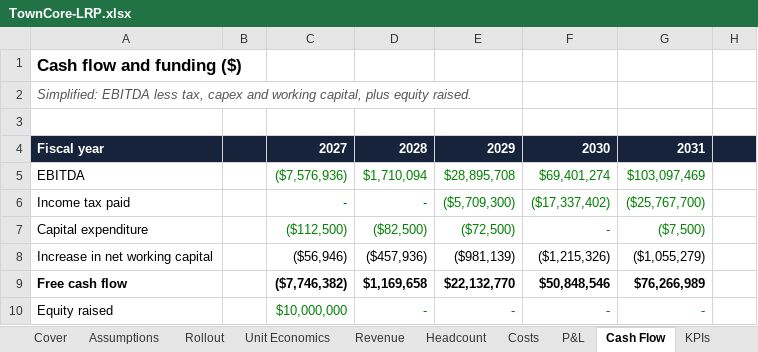
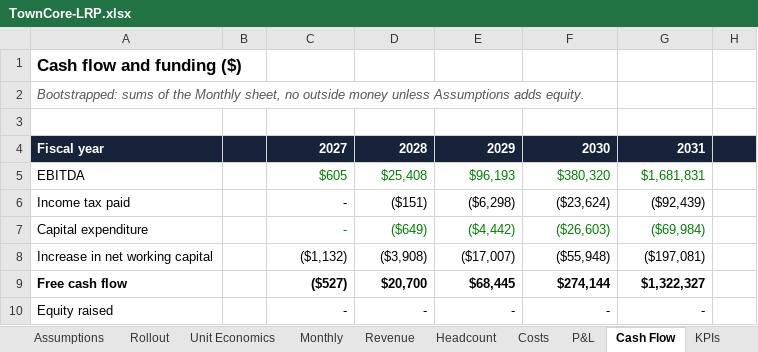
Before and after one commit to David0524/TownCore, an Excel workbook: docs/finance/TownCore-LRP.xlsx, sheet Cash Flow, drawn as a sheet; only a part is shown; values as stored, in another font and other column widths than the file's, no borders; the diff covers the shown part only; the diff names each change by its address in the sheet, - before the commit and + after, or states it on an @@ line.

```diff
--- a/docs/finance/TownCore-LRP.xlsx (sheet Cash Flow)
+++ b/docs/finance/TownCore-LRP.xlsx (sheet Cash Flow)
+sheet tab: Monthly
-A2: Simplified: EBITDA less tax, capex and working capital, plus equity raised.
+A2: Bootstrapped: sums of the Monthly sheet, no outside money unless Assumptions adds equity.
-C5: ($7,576,936)
+C5: $605
-D5: $1,710,094
+D5: $25,408
-E5: $28,895,708
+E5: $96,193
-F5: $69,401,274
+F5: $380,320
-G5: $103,097,469
+G5: $1,681,831
-C6:G6 text colour: #008000
+C6:G6 text colour: black
-D6: -
+D6: ($151)
-E6: ($5,709,300)
+E6: ($6,298)
-F6: ($17,337,402)
+F6: ($23,624)
-G6: ($25,767,700)
+G6: ($92,439)
-C7: ($112,500)
+C7: -
-D7: ($82,500)
+D7: ($649)
-E7: ($72,500)
+E7: ($4,442)
-F7: -
+F7: ($26,603)
-G7: ($7,500)
+G7: ($69,984)
-C8: ($56,946)
+C8: ($1,132)
-D8: ($457,936)
+D8: ($3,908)
-E8: ($981,139)
+E8: ($17,007)
-F8: ($1,215,326)
+F8: ($55,948)
-G8: ($1,055,279)
+G8: ($197,081)
-C9: ($7,746,382)
+C9: ($527)
-D9: $1,169,658
+D9: $20,700
-E9: $22,132,770
+E9: $68,445
-F9: $50,848,546
+F9: $274,144
-G9: $76,266,989
+G9: $1,322,327
-C10: $10,000,000
+C10: -
-C10:G10 text colour: #008000
+C10:G10 text colour: black
```
Also changed, not shown: 1 added row, 1 removed row and 18 edited cells elsewhere in this sheet, sheet Headcount, sheet Costs, sheet KPIs, sheet Revenue, sheet P&L, sheet Assumptions, 3 more sheets, formulas that keep their value, 4 other files.
